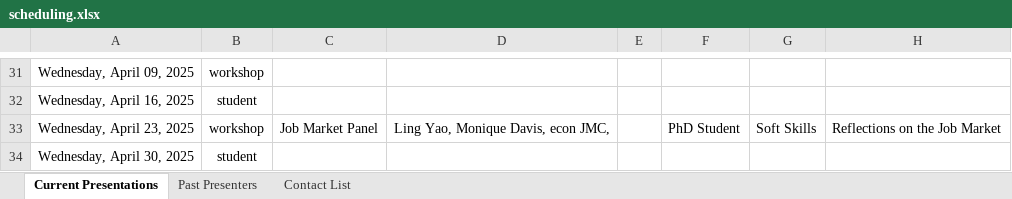
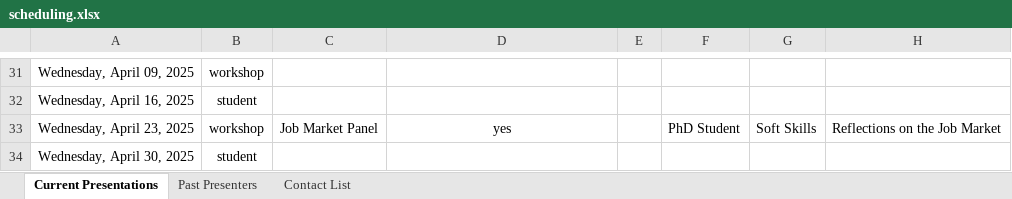
Before and after one commit to apecseminar/apecseminar.github.io, an Excel workbook: notes/scheduling.xlsx, sheet Current Presentations, drawn as a sheet; only a part is shown, gaps mark what is left out; values as stored, in another font and other column widths than the file's, no borders; the diff names each change by its address in the sheet, - before the commit and + after, or states it on an @@ line.

```diff
--- a/notes/scheduling.xlsx (sheet Current Presentations)
+++ b/notes/scheduling.xlsx (sheet Current Presentations)
-D33: Ling Yao, Monique Davis, econ JMC,
+D33: yes
```
Also changed, not shown: seminar_attendance.xlsx.
